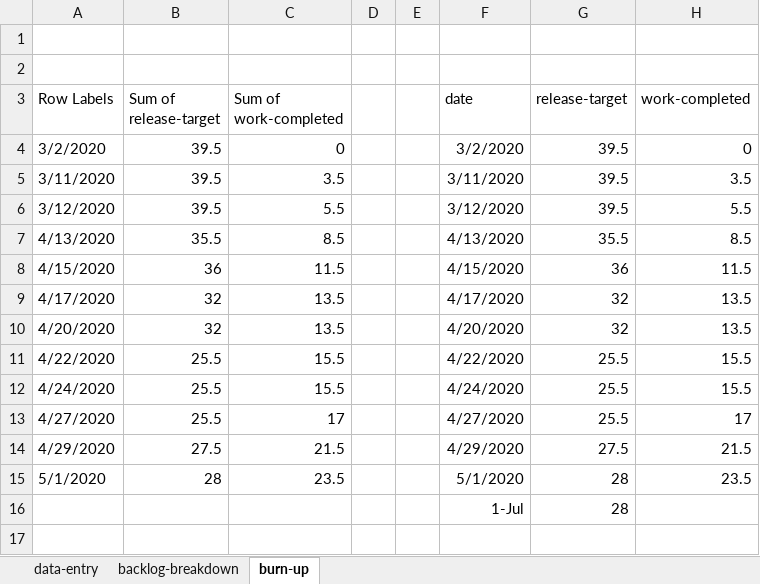
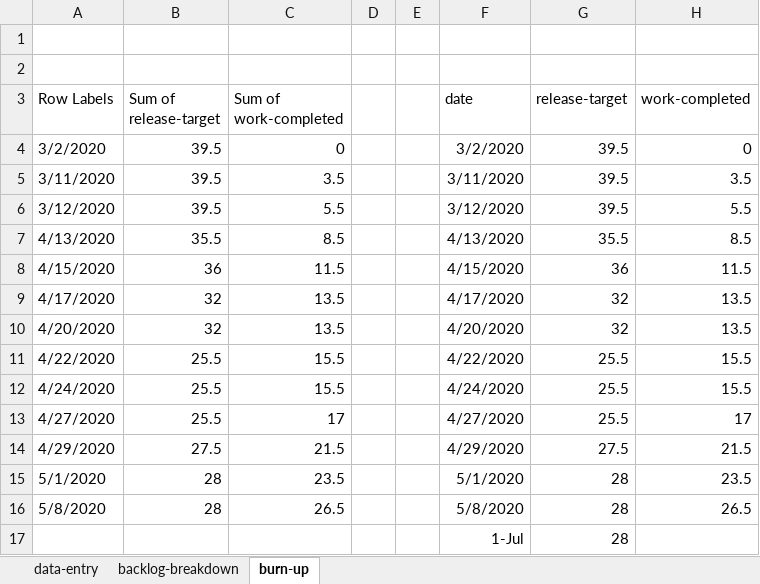
Before and after one commit to welshvaleria/klask, an Excel workbook: misc/klask-burn-up.xlsx, sheet burn-up, drawn as a sheet; values as stored, in another font and other column widths than the file's, no borders; charts and pictures not drawn; the diff names each change by its address in the sheet, - before the commit and + after, or states it on an @@ line.

```diff
--- a/misc/klask-burn-up.xlsx (sheet burn-up)
+++ b/misc/klask-burn-up.xlsx (sheet burn-up)
+row 16: 5/8/2020 | 28 | 26.5 |  |  | 5/8/2020 | 28 | 26.5
```
Also changed, not shown: sheet backlog-breakdown, sheet data-entry, charts or pictures, 2 other files.
